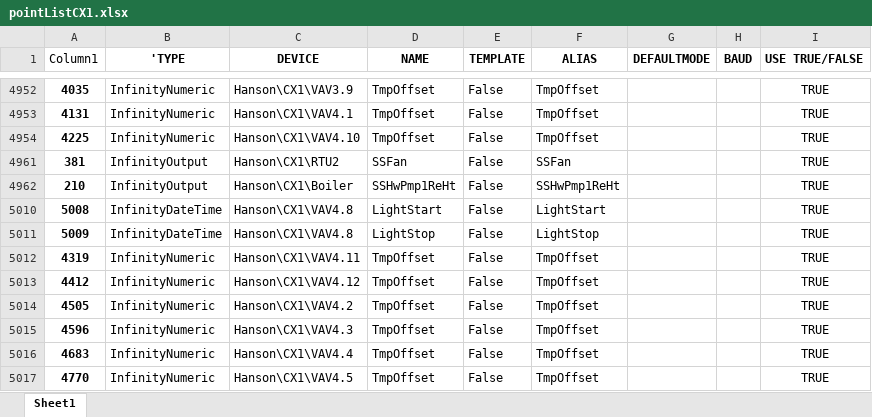
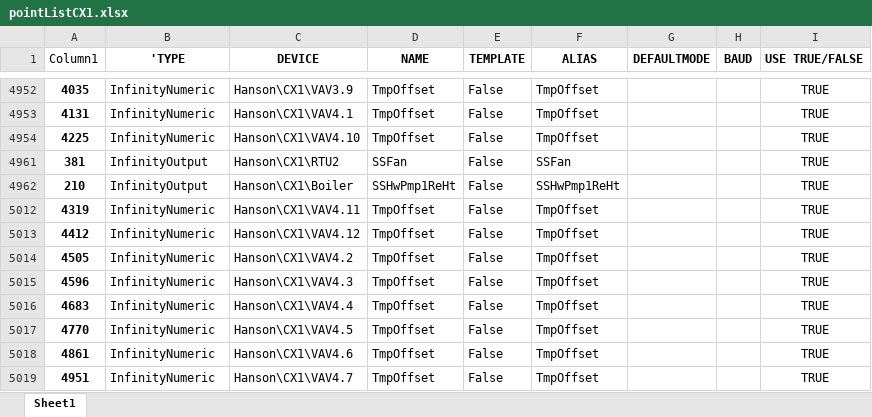
Before and after one commit to mschrader15/hanson-bas, an Excel workbook: assets/pointListCX1.xlsx, sheet Sheet1, drawn as a sheet; only a part is shown, gaps mark what is left out; the shorter side is filled out with more unchanged rows; values as stored, in another font and other column widths than the file's, no borders; table styles not drawn; the diff covers the shown part only; the diff names each change by its address in the sheet, - before the commit and + after, or states it on an @@ line.

Commit message:
bas_functions/CX1_new/ contains the newly generated infinity functions

```diff
--- a/assets/pointListCX1.xlsx (sheet Sheet1)
+++ b/assets/pointListCX1.xlsx (sheet Sheet1)
-row 5010: 5008 | InfinityDateTime | Hanson\CX1\VAV4.8 | LightStart | False | LightStart |  |  | TRUE
-row 5011: 5009 | InfinityDateTime | Hanson\CX1\VAV4.8 | LightStop | False | LightStop |  |  | TRUE
```
Also changed, not shown: 10 removed rows elsewhere in this sheet, hidden cells, 57 other files.
